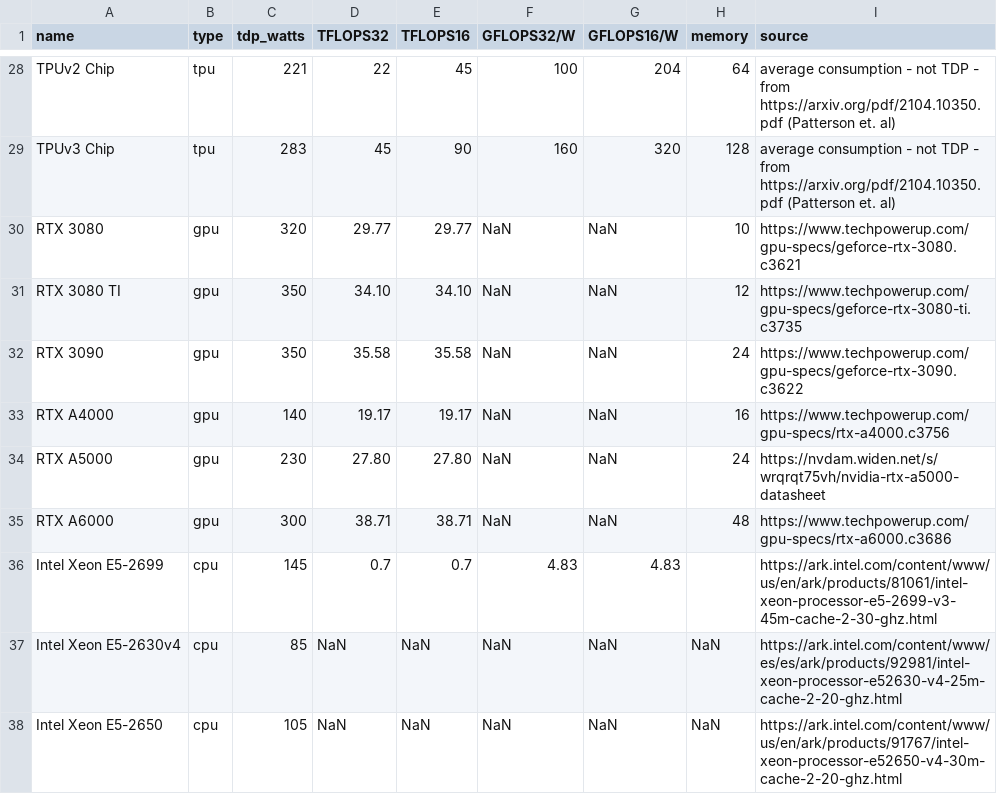
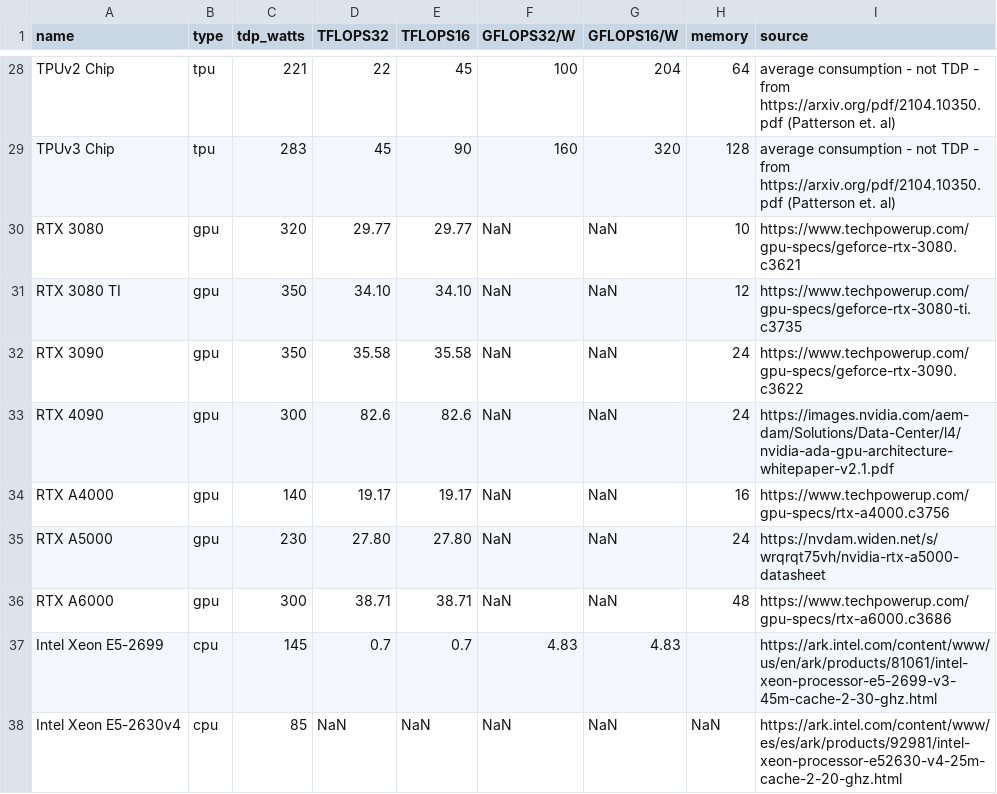
Before and after one commit to mlco2/impact, a CSV file: data/gpus.csv, drawn as a sheet; only a part is shown, gaps mark what is left out; the shorter side is filled out with more unchanged rows; the diff names each change by its address in the sheet, - before the commit and + after, or states it on an @@ line.

Commit message:
Add RTX4090 in gpus.csv

```diff
--- a/data/gpus.csv
+++ b/data/gpus.csv
+row 33: RTX 4090 | gpu | 300 | 82.6 | 82.6 | NaN | NaN | 24 | https://images.nvidia.com/aem-dam/Solutions/Data-Center/l4/nvidia-ada-gpu-architecture-whitepaper-v2.1.pdf
```
